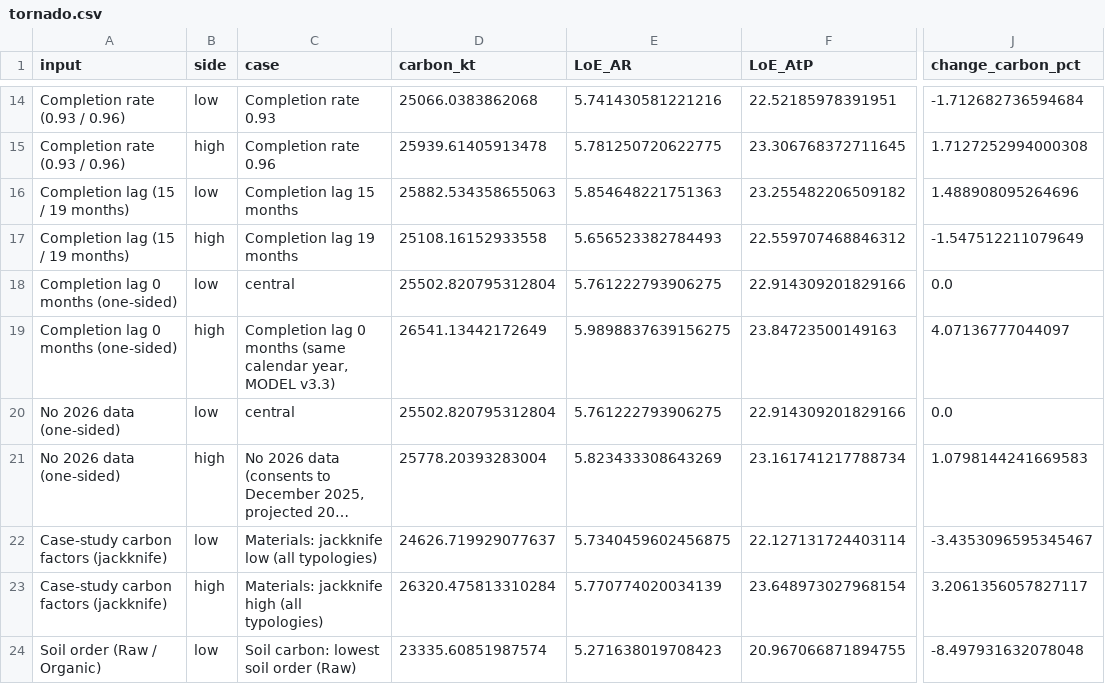
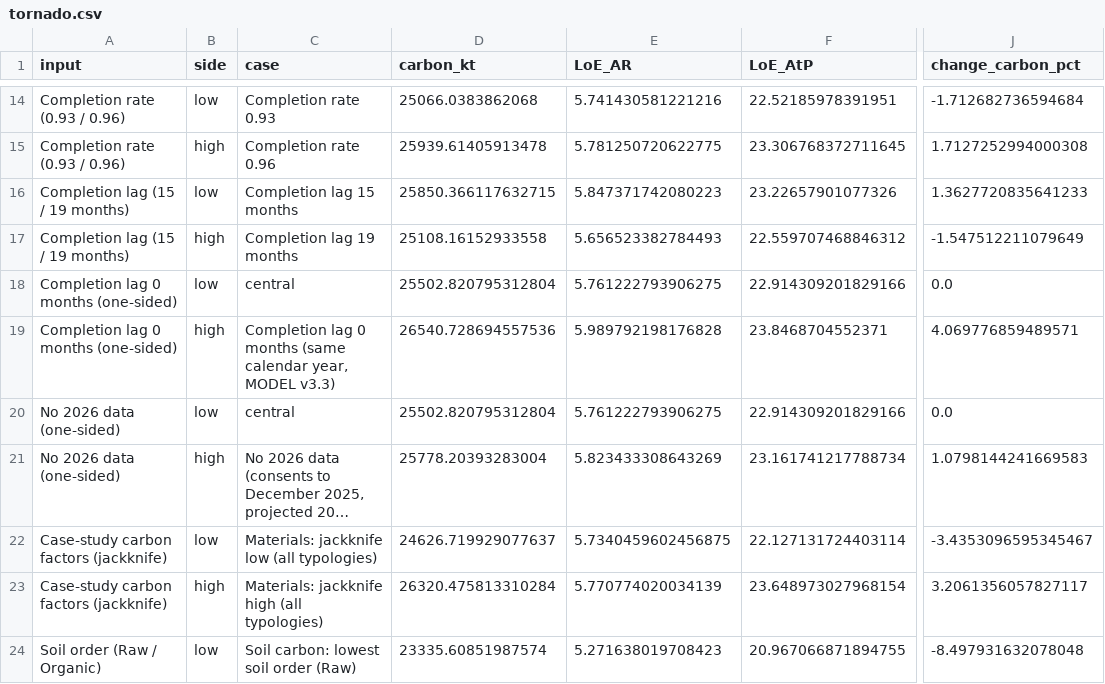
Before and after one commit to GerasimosChristoforatos/Pathway-Paper, a CSV file: outputs/data/sensitivity/tornado.csv, drawn as a sheet; only a part is shown, gaps mark what is left out; long unchanged cells end in …; the diff names each change by its address in the sheet, - before the commit and + after, or states it on an @@ line.

```diff
--- a/outputs/data/sensitivity/tornado.csv
+++ b/outputs/data/sensitivity/tornado.csv
-D16 (carbon_kt): 25882.534358655063
+D16 (carbon_kt): 25850.366117632715
-E16 (LoE_AR): 5.854648221751363
+E16 (LoE_AR): 5.847371742080223
-F16 (LoE_AtP): 23.255482206509182
+F16 (LoE_AtP): 23.22657901077326
-J16 (change_carbon_pct): 1.488908095264696
+J16 (change_carbon_pct): 1.3627720835641233
-D19 (carbon_kt): 26541.13442172649
+D19 (carbon_kt): 26540.728694557536
-E19 (LoE_AR): 5.9898837639156275
+E19 (LoE_AR): 5.989792198176828
-F19 (LoE_AtP): 23.84723500149163
+F19 (LoE_AtP): 23.8468704552371
-J19 (change_carbon_pct): 4.07136777044097
+J19 (change_carbon_pct): 4.069776859489571
```
Also changed, not shown: outputs/data/diagnostics/lag_comparison_annual.csv, outputs/data/pathways/montecarlo_summary.csv, 40 other files.
